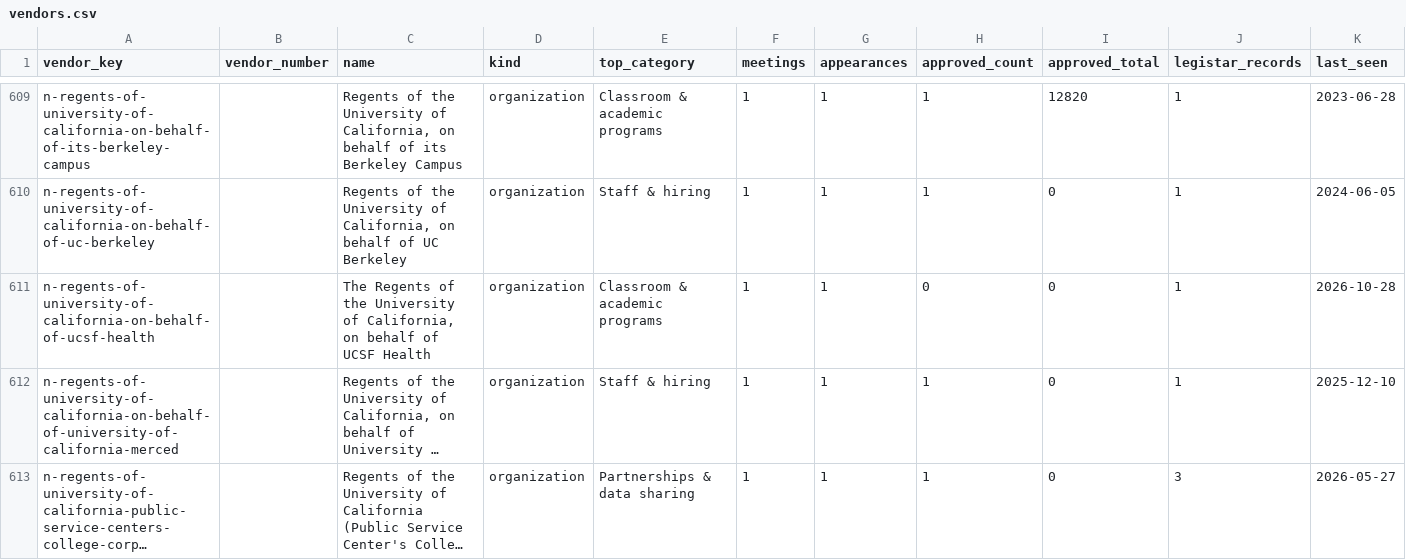
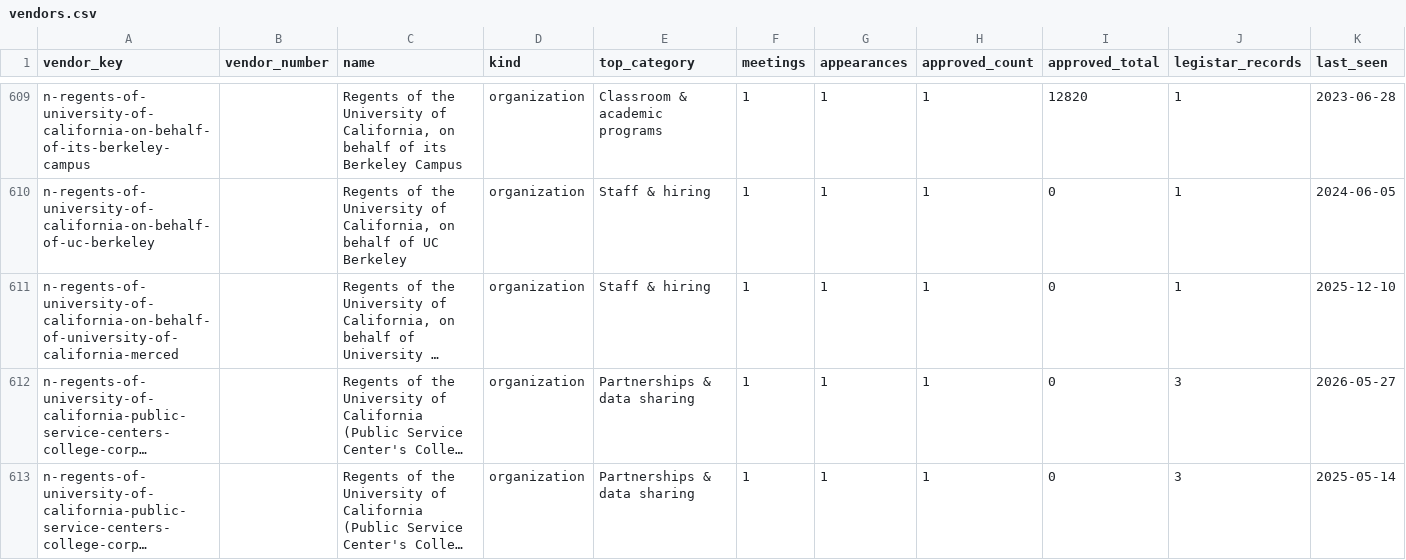
Before and after one commit to oakvs/ousd-consent-data, a CSV file: data/exports/vendors.csv, drawn as a sheet; only a part is shown, gaps mark what is left out; the shorter side is filled out with more unchanged rows; long unchanged cells end in …; the diff names each change by its address in the sheet, - before the commit and + after, or states it on an @@ line.

```diff
--- a/data/exports/vendors.csv
+++ b/data/exports/vendors.csv
-row 611: n-regents-of-university-of-california-on-behalf-of-ucsf-health |  | The Regents of the University of California, on behalf of UCSF Health | organization | Classroom & academic programs | 1 | 1 | 0 | 0 | 1 | 2026-10-28
```
Also changed, not shown: data/exports/meetings.csv, data/exports/meetings/2026-10-28.csv, 11 other files.
